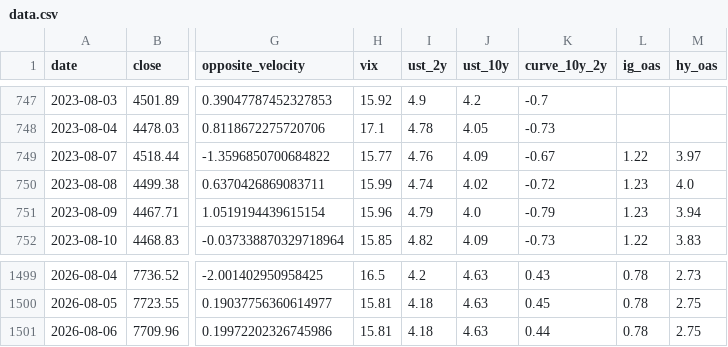
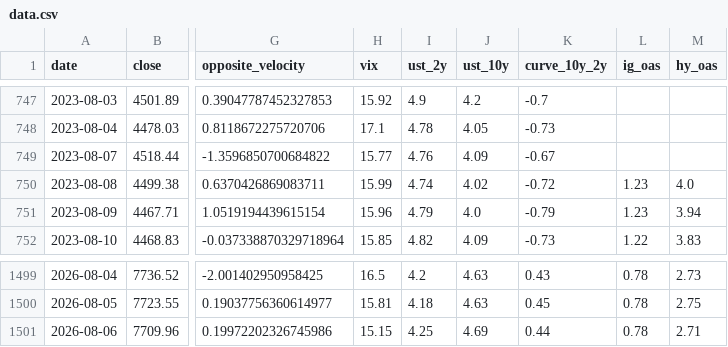
Before and after one commit to rbarrios815/rfup-public-market-signal-lab, a CSV file: docs/data/data.csv, drawn as a sheet; only a part is shown, gaps mark what is left out; the diff names each change by its address in the sheet, - before the commit and + after, or states it on an @@ line.

```diff
--- a/docs/data/data.csv
+++ b/docs/data/data.csv
-L749 (ig_oas): 1.22
+L749 (ig_oas): (empty)
-M749 (hy_oas): 3.97
+M749 (hy_oas): (empty)
-H1501 (vix): 15.81
+H1501 (vix): 15.15
-I1501 (ust_2y): 4.18
+I1501 (ust_2y): 4.25
-J1501 (ust_10y): 4.63
+J1501 (ust_10y): 4.69
-M1501 (hy_oas): 2.75
+M1501 (hy_oas): 2.71
```
Also changed, not shown: docs/data/backtest.csv, docs/data/predictions.csv, 3 other files.
